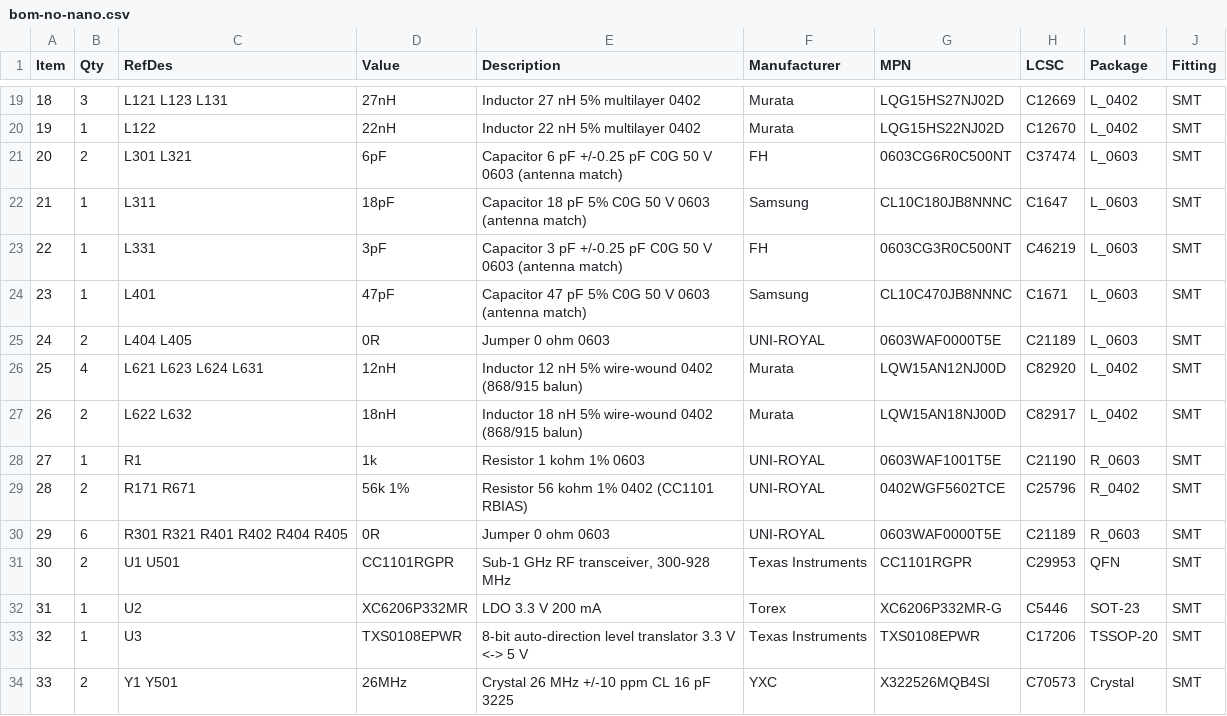
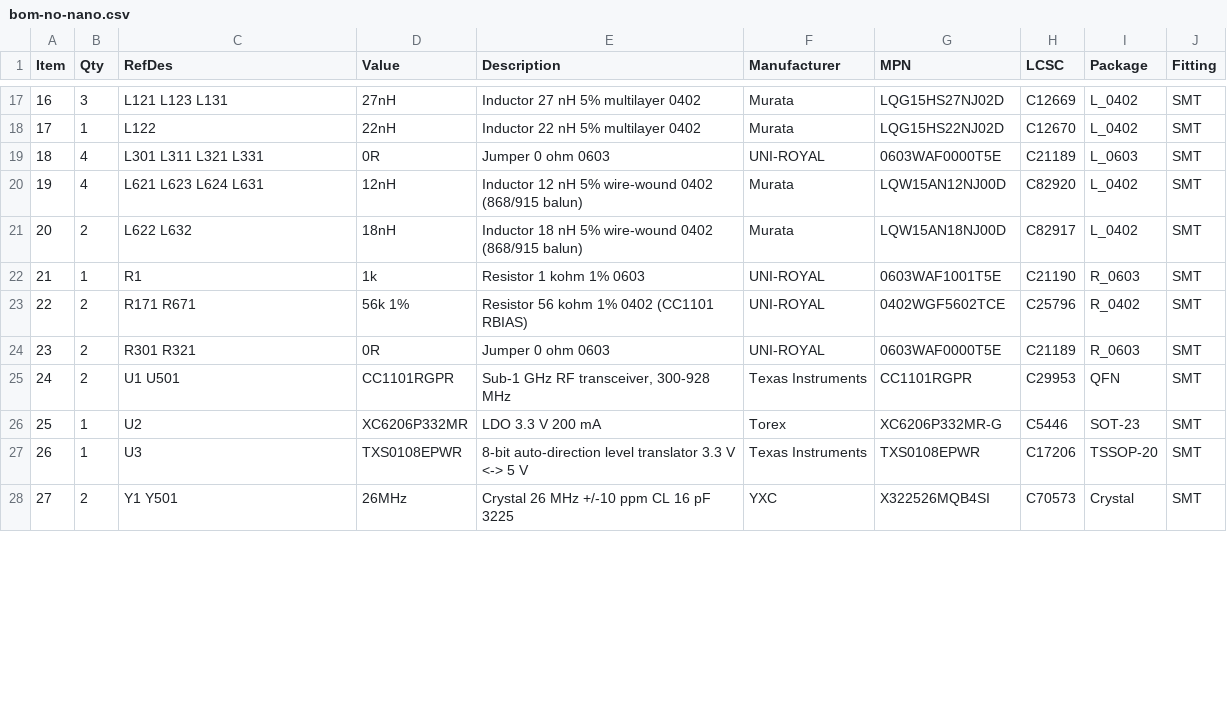
Before and after one commit to Woohoo-code/Claude-code, a CSV file: boards/nano-every-cc1101/pcb/fab/bom-no-nano.csv, drawn as a sheet; only a part is shown, gaps mark what is left out; removed rows and columns are numbered as before the commit, all else as after; the diff covers the shown part only; the diff names each change by its address in the sheet, - before the commit and + after, or states it on an @@ line.

```diff
--- a/boards/nano-every-cc1101/pcb/fab/bom-no-nano.csv
+++ b/boards/nano-every-cc1101/pcb/fab/bom-no-nano.csv
@@ column A (Item) renumbered between rows 11 and 35 @@
-row 21: 20 | 2 | L301 L321 | 6pF | Capacitor 6 pF +/-0.25 pF C0G 50 V 0603 (antenna match) | FH | 0603CG6R0C500NT | C37474 | L_0603 | SMT
-row 22: 21 | 1 | L311 | 18pF | Capacitor 18 pF 5% C0G 50 V 0603 (antenna match) | Samsung | CL10C180JB8NNNC | C1647 | L_0603 | SMT
-row 23: 22 | 1 | L331 | 3pF | Capacitor 3 pF +/-0.25 pF C0G 50 V 0603 (antenna match) | FH | 0603CG3R0C500NT | C46219 | L_0603 | SMT
-row 24: 23 | 1 | L401 | 47pF | Capacitor 47 pF 5% C0G 50 V 0603 (antenna match) | Samsung | CL10C470JB8NNNC | C1671 | L_0603 | SMT
-B19 (Qty): 2
+B19 (Qty): 4
-C19 (RefDes): L404 L405
+C19 (RefDes): L301 L311 L321 L331
-B24 (Qty): 6
+B24 (Qty): 2
-C24 (RefDes): R301 R321 R401 R402 R404 R405
+C24 (RefDes): R301 R321
```
Also changed, not shown: 4 added rows and 4 removed rows elsewhere in this file, boards/nano-every-cc1101/bom.csv, boards/nano-every-cc1101/pcb/fab/bom-jlcpcb.csv, 33 other files.
